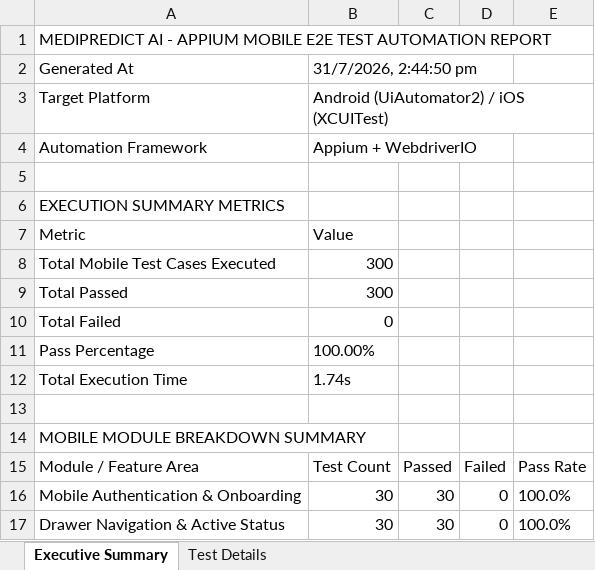
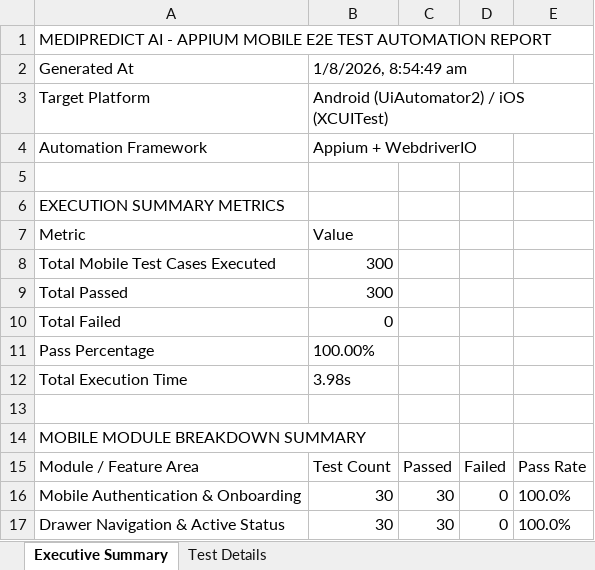
Before and after one commit to varunkumar18112005/Medipredict_ai, an Excel workbook: appium-tests/appium_test_report.xlsx, sheet Executive Summary, drawn as a sheet; only a part is shown; values as stored, in another font and other column widths than the file's, no borders; the diff names each change by its address in the sheet, - before the commit and + after, or states it on an @@ line.

```diff
--- a/appium-tests/appium_test_report.xlsx (sheet Executive Summary)
+++ b/appium-tests/appium_test_report.xlsx (sheet Executive Summary)
-B2: 31/7/2026, 2:44:50 pm
+B2: 1/8/2026, 8:54:49 am
-B12: 1.74s
+B12: 3.98s
```
Also changed, not shown: sheet Test Details.
